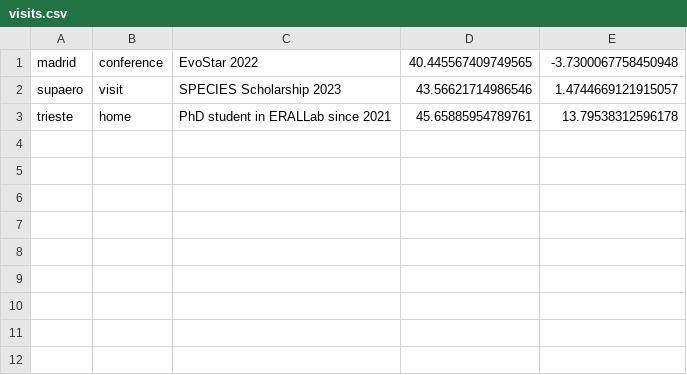
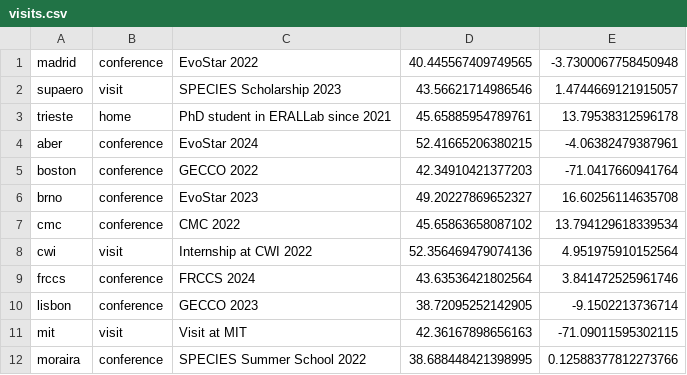
Before and after one commit to giorgia-nadizar/research-trips, a CSV file: visits.csv, drawn as a sheet.

```diff
--- a/visits.csv
+++ b/visits.csv
@@ -3 +3,10 @@ supaero,visit,SPECIES Scholarship 2023,43.56621714986546, 1.4744669121915057
 trieste,home,PhD student in ERALLab since 2021,45.65885954789761, 13.79538312596178
+aber,conference,EvoStar 2024,52.41665206380215, -4.06382479387961
+boston,conference,GECCO 2022,42.34910421377203, -71.0417660941764
+brno,conference,EvoStar 2023,49.20227869652327, 16.60256114635708
+cmc,conference,CMC 2022,45.65863658087102, 13.794129618339534
+cwi,visit,Internship at CWI 2022,52.356469479074136, 4.951975910152564
+frccs,conference,FRCCS 2024,43.63536421802564, 3.841472525961746
+lisbon,conference,GECCO 2023,38.72095252142905, -9.1502213736714
+mit,visit,Visit at MIT,42.36167898656163, -71.09011595302115
+moraira,conference,SPECIES Summer School 2022,38.688448421398995, 0.12588377812273766
```
Also changed, not shown: 10 other files.
